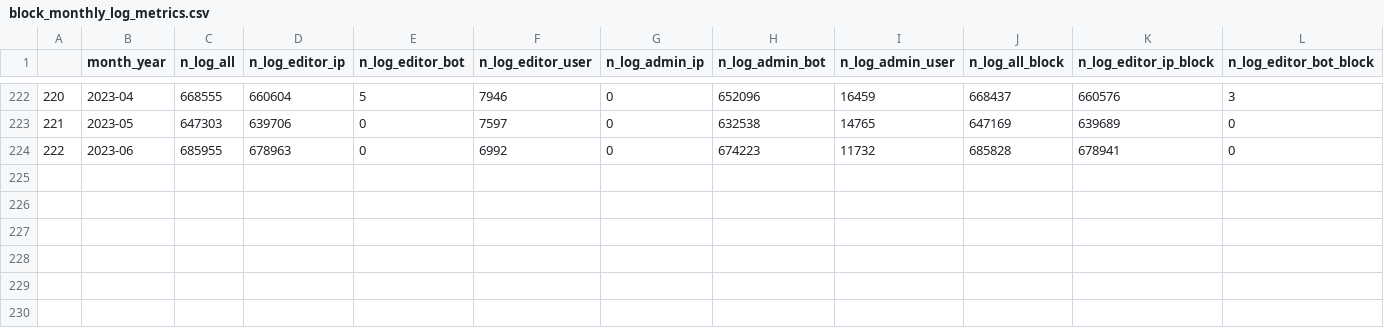
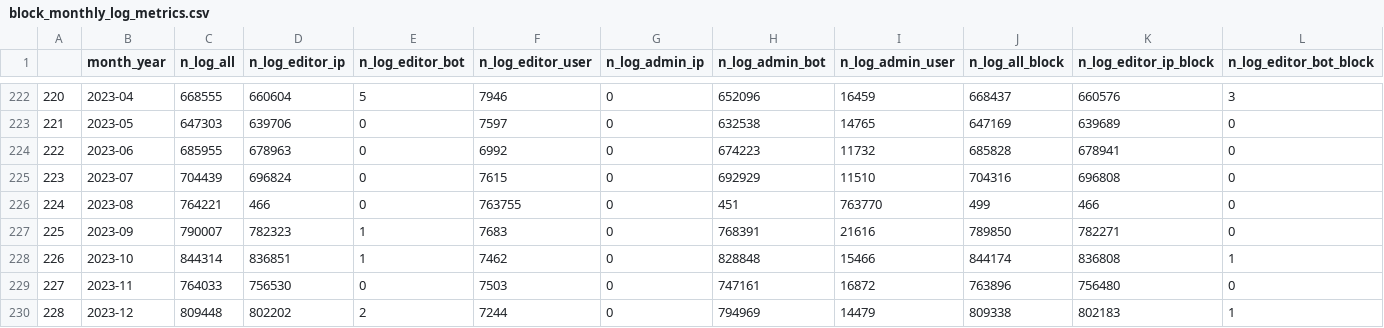
Before and after one commit to haochencoding/wiki_open_science, a CSV file: data/processed_data/block_monthly_log_metrics.csv, drawn as a sheet; only a part is shown, gaps mark what is left out; rows hold the shown columns only; the diff names each change by its address in the sheet, - before the commit and + after, or states it on an @@ line.

Commit message:
Update block metrics

```diff
--- a/data/processed_data/block_monthly_log_metrics.csv
+++ b/data/processed_data/block_monthly_log_metrics.csv
+row 225: 223 | 2023-07 | 704439 | 696824 | 0 | 7615 | 0 | 692929 | 11510 | 704316 | 696808 | 0
+row 226: 224 | 2023-08 | 764221 | 466 | 0 | 763755 | 0 | 451 | 763770 | 499 | 466 | 0
+row 227: 225 | 2023-09 | 790007 | 782323 | 1 | 7683 | 0 | 768391 | 21616 | 789850 | 782271 | 0
+row 228: 226 | 2023-10 | 844314 | 836851 | 1 | 7462 | 0 | 828848 | 15466 | 844174 | 836808 | 1
+row 229: 227 | 2023-11 | 764033 | 756530 | 0 | 7503 | 0 | 747161 | 16872 | 763896 | 756480 | 0
+row 230: 228 | 2023-12 | 809448 | 802202 | 2 | 7244 | 0 | 794969 | 14479 | 809338 | 802183 | 1
```
Also changed, not shown: data/processed_data/block_monthly_administrator_metrics.csv, 1 other file.
